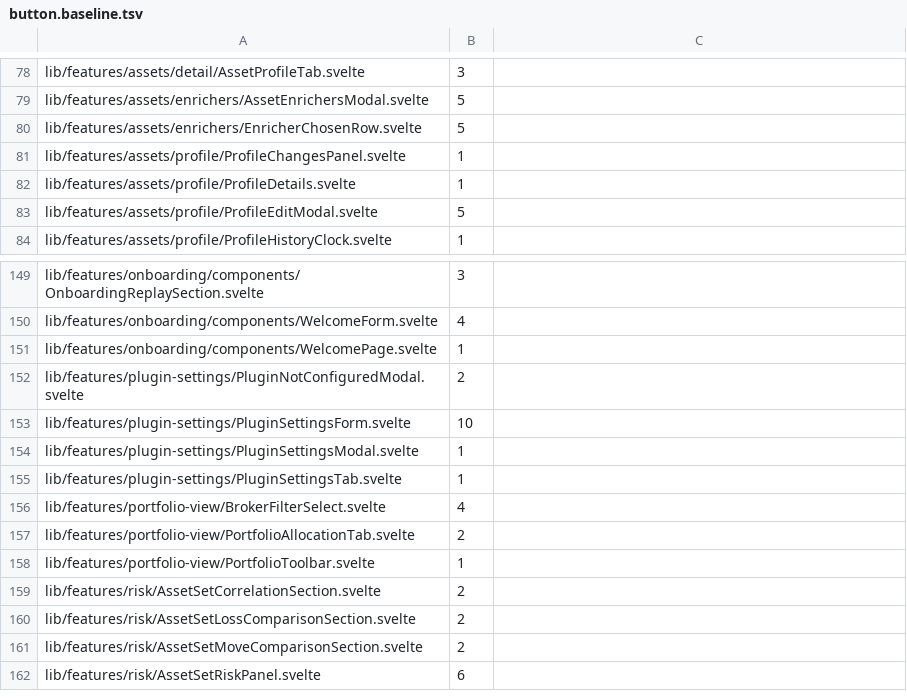
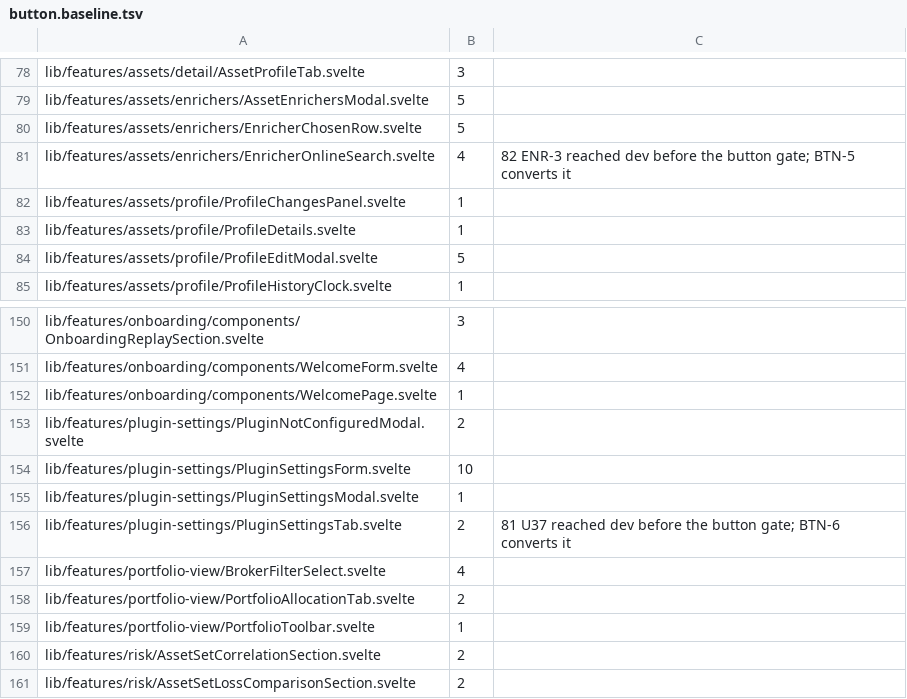
Before and after one commit to Librefolio/LibreFolio, a TSV file: frontend/src/button.baseline.tsv, drawn as a sheet; only a part is shown, gaps mark what is left out; the shorter side is filled out with more unchanged rows.

```diff
--- a/frontend/src/button.baseline.tsv
+++ b/frontend/src/button.baseline.tsv
@@ -80,2 +80,3 @@ lib/features/assets/enrichers/AssetEnrichersModal.svelte	5
 lib/features/assets/enrichers/EnricherChosenRow.svelte	5
+lib/features/assets/enrichers/EnricherOnlineSearch.svelte	4	82 ENR-3 reached dev before the button gate; BTN-5 converts it
 lib/features/assets/profile/ProfileChangesPanel.svelte	1
@@ -154,3 +155,3 @@ lib/features/plugin-settings/PluginSettingsForm.svelte	10
 lib/features/plugin-settings/PluginSettingsModal.svelte	1
-lib/features/plugin-settings/PluginSettingsTab.svelte	1
+lib/features/plugin-settings/PluginSettingsTab.svelte	2	81 U37 reached dev before the button gate; BTN-6 converts it
 lib/features/portfolio-view/BrokerFilterSelect.svelte	4
```
